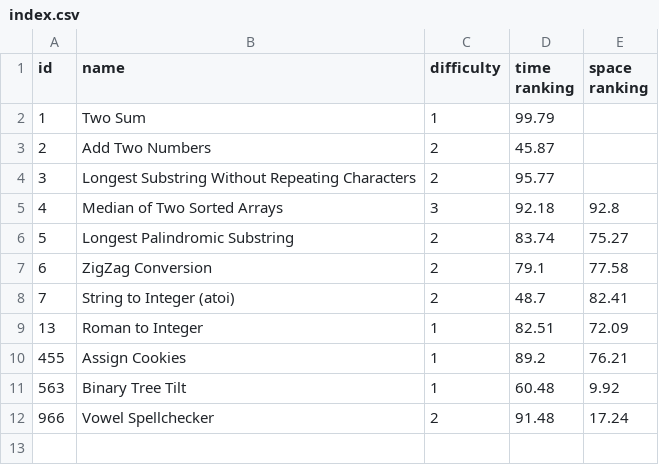
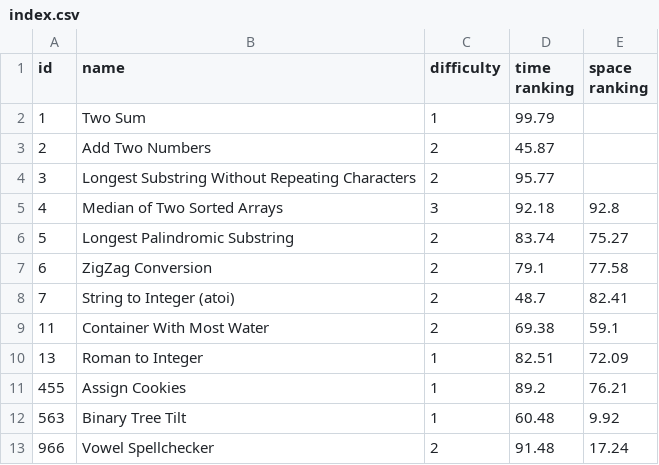
Before and after one commit to LouYu2015/leetcode, a CSV file: index.csv, drawn as a sheet.

```diff
--- a/index.csv
+++ b/index.csv
@@ -8,2 +8,3 @@ id, name, difficulty,time  ranking,space ranking
 7,String to Integer (atoi),2,48.7,82.41
+11,Container With Most Water,2,69.38,59.1
 13,Roman to Integer,1,82.51,72.09
```
Also changed, not shown: 1 other file.
